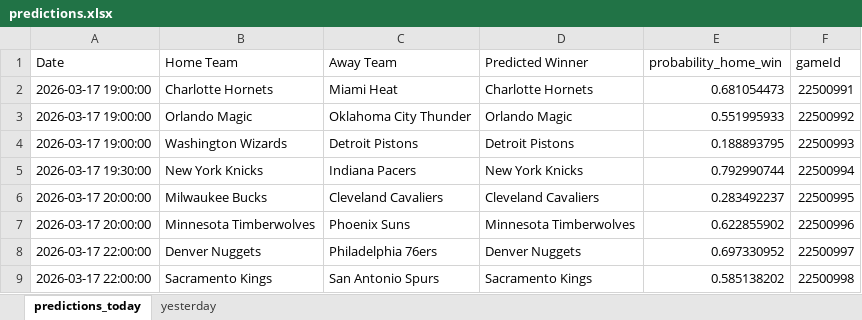
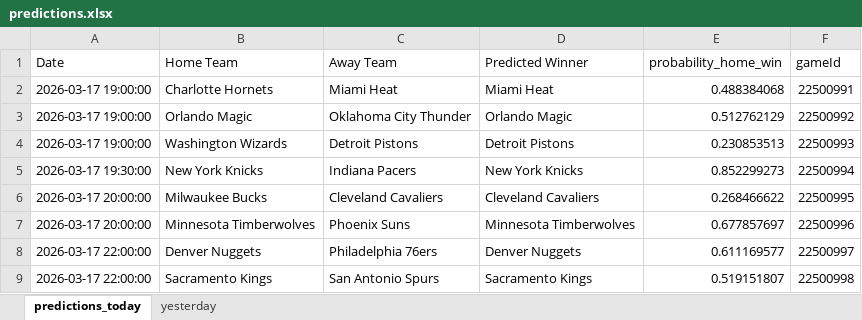
Before and after one commit to mgilzapa/NBA_predicts, an Excel workbook: output/predictions.xlsx, sheet predictions_today, drawn as a sheet; values as stored, in another font and other column widths than the file's, no borders; the diff names each change by its address in the sheet, - before the commit and + after, or states it on an @@ line.

```diff
--- a/output/predictions.xlsx (sheet predictions_today)
+++ b/output/predictions.xlsx (sheet predictions_today)
-D2 (Predicted Winner): Charlotte Hornets
+D2 (Predicted Winner): Miami Heat
-E2 (probability_home_win): 0.681054473
+E2 (probability_home_win): 0.488384068
-E3 (probability_home_win): 0.551995933
+E3 (probability_home_win): 0.512762129
-E4 (probability_home_win): 0.188893795
+E4 (probability_home_win): 0.230853513
-E5 (probability_home_win): 0.792990744
+E5 (probability_home_win): 0.852299273
-E6 (probability_home_win): 0.283492237
+E6 (probability_home_win): 0.268466622
-E7 (probability_home_win): 0.622855902
+E7 (probability_home_win): 0.677857697
-E8 (probability_home_win): 0.697330952
+E8 (probability_home_win): 0.611169577
-E9 (probability_home_win): 0.585138202
+E9 (probability_home_win): 0.519151807
```
Also changed, not shown: sheet yesterday, output/all_predictions.xlsx, 4 other files.
